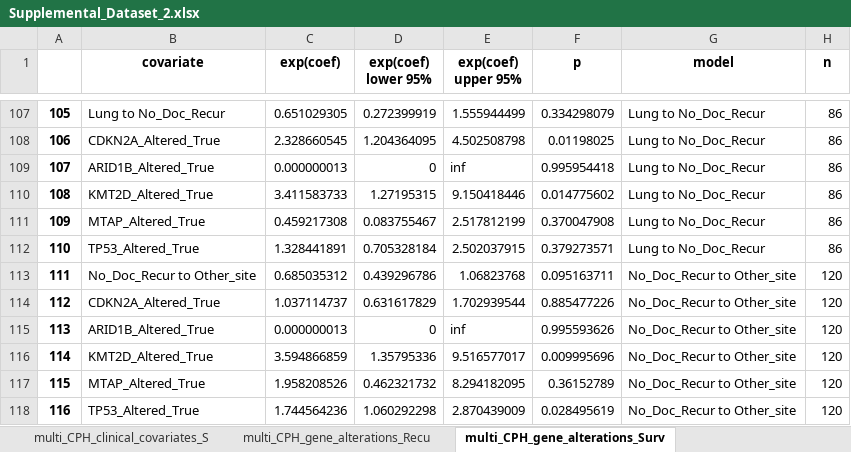
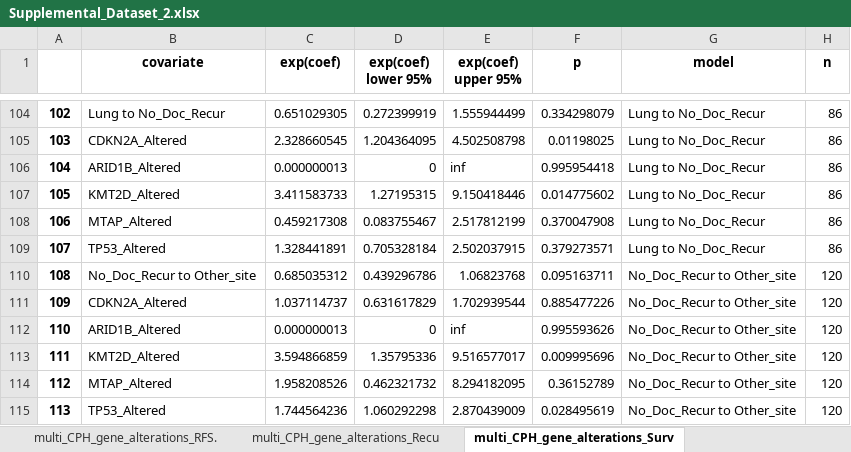
Before and after one commit to engjen/Liver_Lung_PDAC, an Excel workbook: Supplemental_Data/Supplemental_Dataset_2.xlsx, sheet multi_CPH_gene_alterations_Surv, drawn as a sheet; only a part is shown, gaps mark what is left out; values as stored, in another font and other column widths than the file's, no borders; addresses are those after the commit; the diff covers the shown part only; the diff names each change by its address in the sheet, - before the commit and + after, or states it on an @@ line.

```diff
--- a/Supplemental_Data/Supplemental_Dataset_2.xlsx (sheet multi_CPH_gene_alterations_Surv)
+++ b/Supplemental_Data/Supplemental_Dataset_2.xlsx (sheet multi_CPH_gene_alterations_Surv)
+sheet tab: multi_CPH_gene_alterations_RFS.
@@ column A renumbered from row 32 down @@
-B105 (covariate): CDKN2A_Altered_True
+B105 (covariate): CDKN2A_Altered
-B106 (covariate): ARID1B_Altered_True
+B106 (covariate): ARID1B_Altered
-B107 (covariate): KMT2D_Altered_True
+B107 (covariate): KMT2D_Altered
-B108 (covariate): MTAP_Altered_True
+B108 (covariate): MTAP_Altered
-B109 (covariate): TP53_Altered_True
+B109 (covariate): TP53_Altered
-B111 (covariate): CDKN2A_Altered_True
+B111 (covariate): CDKN2A_Altered
-B112 (covariate): ARID1B_Altered_True
+B112 (covariate): ARID1B_Altered
-B113 (covariate): KMT2D_Altered_True
+B113 (covariate): KMT2D_Altered
-B114 (covariate): MTAP_Altered_True
+B114 (covariate): MTAP_Altered
-B115 (covariate): TP53_Altered_True
+B115 (covariate): TP53_Altered
```
Also changed, not shown: 63 added rows, 66 removed rows and 46 edited cells elsewhere in this sheet, sheet multi_CPH_clinical_covariates_R, sheet multi_CPH_gene_alterations_Recu, sheet multi_CPH_clinical_covariates_S, sheet single_CPH_Recurrence.csv, sheet single_CPH_TCR_Survival.csv, sheet single_CPH_Survival.csv, 1 more sheet, other sheet tabs, Supplemental_Data/Supplemental_Dataset_1.xlsx, 3 other files.
